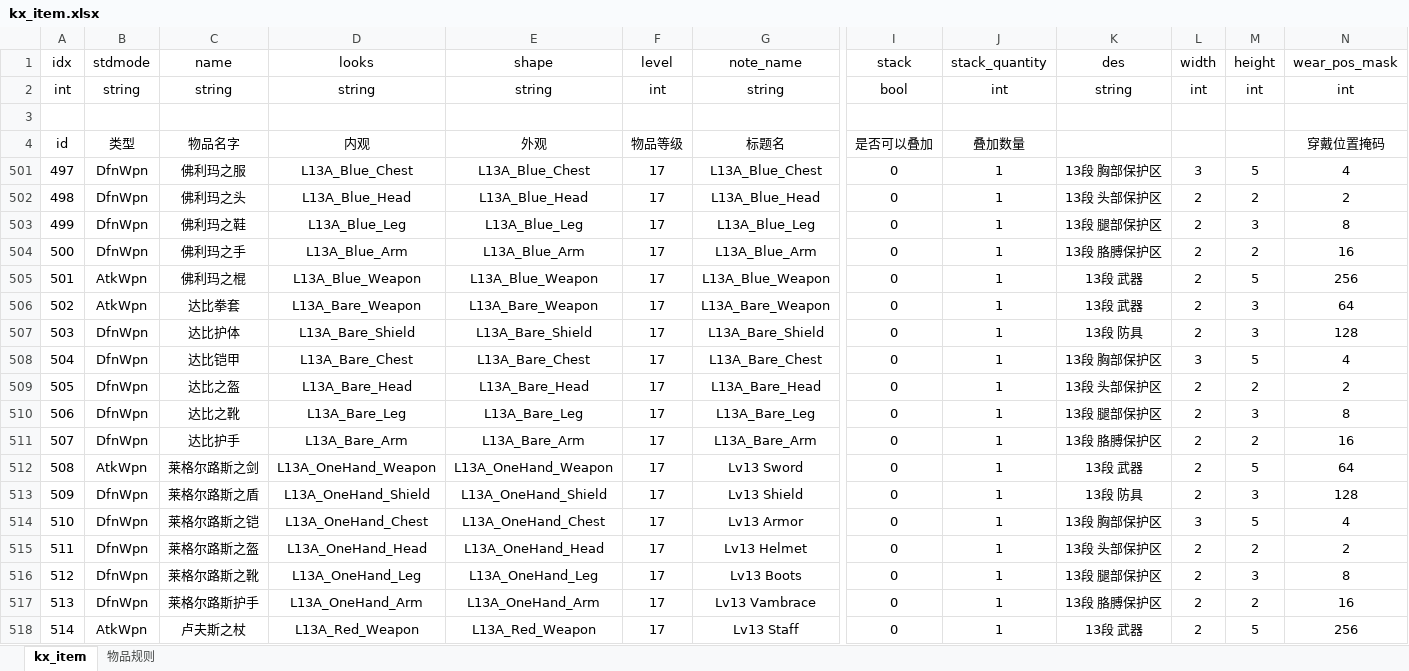
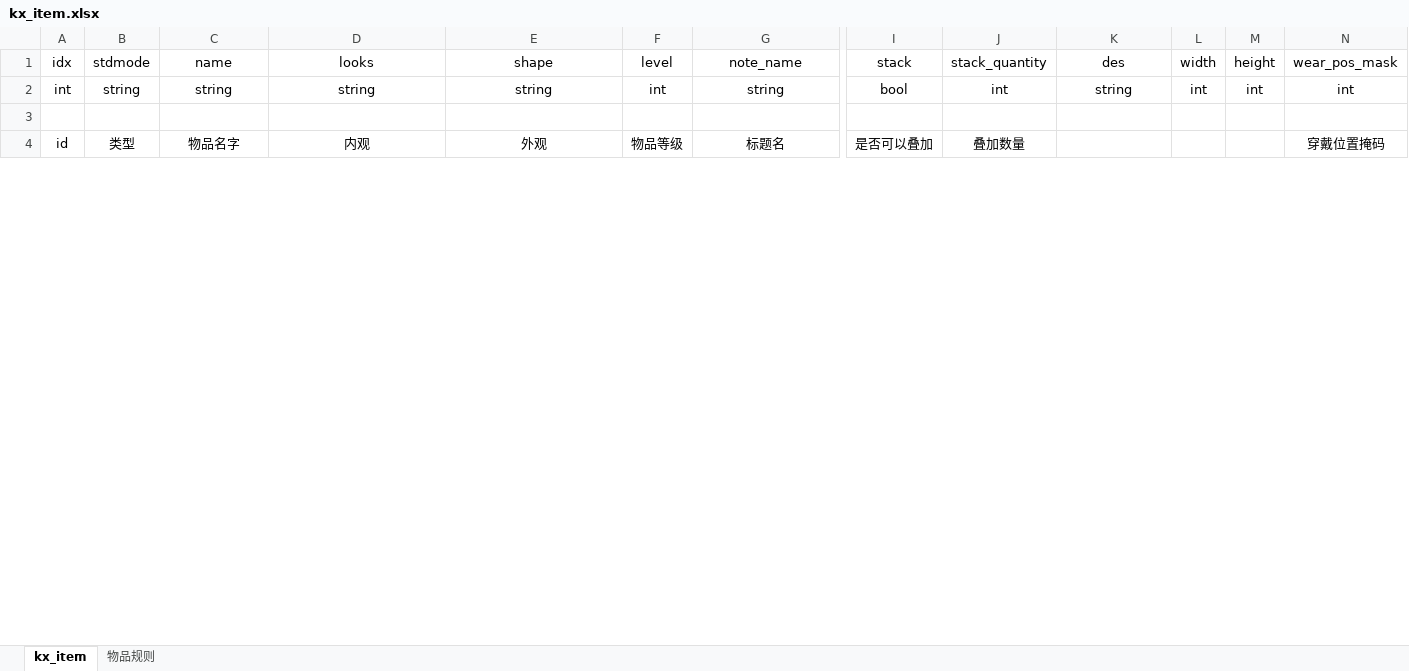
Before and after one commit to ahren99999/EasyGame, an Excel workbook: SceneServer/tools/Xlsx/kx_item.xlsx, sheet kx_item, drawn as a sheet; only a part is shown, gaps mark what is left out; values as stored, in another font and other column widths than the file's, no borders; charts and pictures not drawn; removed rows and columns are numbered as before the commit, all else as after; rows hold the shown columns only; the diff covers the shown part only; the diff names each change by its address in the sheet, - before the commit and + after, or states it on an @@ line.

```diff
--- a/SceneServer/tools/Xlsx/kx_item.xlsx (sheet kx_item)
+++ b/SceneServer/tools/Xlsx/kx_item.xlsx (sheet kx_item)
@@ row 501 hidden: 497 | DfnWpn | 佛利玛之服 | L13A_Blue_Chest | L13A_Blue_Chest | 17 | L13A_Blue_Chest | 0 | 1 | 13段 胸部保护区 | 3 | 5 | 4 @@
@@ row 502 hidden: 498 | DfnWpn | 佛利玛之头 | L13A_Blue_Head | L13A_Blue_Head | 17 | L13A_Blue_Head | 0 | 1 | 13段 头部保护区 | 2 | 2 | 2 @@
@@ row 503 hidden: 499 | DfnWpn | 佛利玛之鞋 | L13A_Blue_Leg | L13A_Blue_Leg | 17 | L13A_Blue_Leg | 0 | 1 | 13段 腿部保护区 | 2 | 3 | 8 @@
@@ row 504 hidden: 500 | DfnWpn | 佛利玛之手 | L13A_Blue_Arm | L13A_Blue_Arm | 17 | L13A_Blue_Arm | 0 | 1 | 13段 胳膊保护区 | 2 | 2 | 16 @@
@@ row 505 hidden: 501 | AtkWpn | 佛利玛之棍 | L13A_Blue_Weapon | L13A_Blue_Weapon | 17 | L13A_Blue_Weapon | 0 | 1 | 13段 武器 | 2 | 5 | 256 @@
@@ row 506 hidden: 502 | AtkWpn | 达比拳套 | L13A_Bare_Weapon | L13A_Bare_Weapon | 17 | L13A_Bare_Weapon | 0 | 1 | 13段 武器 | 2 | 3 | 64 @@
@@ row 507 hidden: 503 | DfnWpn | 达比护体 | L13A_Bare_Shield | L13A_Bare_Shield | 17 | L13A_Bare_Shield | 0 | 1 | 13段 防具 | 2 | 3 | 128 @@
@@ row 508 hidden: 504 | DfnWpn | 达比铠甲 | L13A_Bare_Chest | L13A_Bare_Chest | 17 | L13A_Bare_Chest | 0 | 1 | 13段 胸部保护区 | 3 | 5 | 4 @@
@@ row 509 hidden: 505 | DfnWpn | 达比之盔 | L13A_Bare_Head | L13A_Bare_Head | 17 | L13A_Bare_Head | 0 | 1 | 13段 头部保护区 | 2 | 2 | 2 @@
@@ row 510 hidden: 506 | DfnWpn | 达比之靴 | L13A_Bare_Leg | L13A_Bare_Leg | 17 | L13A_Bare_Leg | 0 | 1 | 13段 腿部保护区 | 2 | 3 | 8 @@
@@ row 511 hidden: 507 | DfnWpn | 达比护手 | L13A_Bare_Arm | L13A_Bare_Arm | 17 | L13A_Bare_Arm | 0 | 1 | 13段 胳膊保护区 | 2 | 2 | 16 @@
@@ row 512 hidden: 508 | AtkWpn | 莱格尔路斯之剑 | L13A_OneHand_Weapon | L13A_OneHand_Weapon | 17 | Lv13 Sword | 0 | 1 | 13段 武器 | 2 | 5 | 64 @@
@@ row 513 hidden: 509 | DfnWpn | 莱格尔路斯之盾 | L13A_OneHand_Shield | L13A_OneHand_Shield | 17 | Lv13 Shield | 0 | 1 | 13段 防具 | 2 | 3 | 128 @@
@@ row 514 hidden: 510 | DfnWpn | 莱格尔路斯之铠 | L13A_OneHand_Chest | L13A_OneHand_Chest | 17 | Lv13 Armor | 0 | 1 | 13段 胸部保护区 | 3 | 5 | 4 @@
@@ row 515 hidden: 511 | DfnWpn | 莱格尔路斯之盔 | L13A_OneHand_Head | L13A_OneHand_Head | 17 | Lv13 Helmet | 0 | 1 | 13段 头部保护区 | 2 | 2 | 2 @@
@@ row 516 hidden: 512 | DfnWpn | 莱格尔路斯之靴 | L13A_OneHand_Leg | L13A_OneHand_Leg | 17 | Lv13 Boots | 0 | 1 | 13段 腿部保护区 | 2 | 3 | 8 @@
@@ row 517 hidden: 513 | DfnWpn | 莱格尔路斯护手 | L13A_OneHand_Arm | L13A_OneHand_Arm | 17 | Lv13 Vambrace | 0 | 1 | 13段 胳膊保护区 | 2 | 2 | 16 @@
@@ row 518 hidden: 514 | AtkWpn | 卢夫斯之杖 | L13A_Red_Weapon | L13A_Red_Weapon | 17 | Lv13 Staff | 0 | 1 | 13段 武器 | 2 | 5 | 256 @@
```
Also changed, not shown: 24 hidden or unhidden rows elsewhere in this sheet, charts or pictures, SceneServer/tools/Xlsx/kx_map.xlsx, SceneServer/tools/Xlsx/kx_monster.xlsx, 27 other files.
